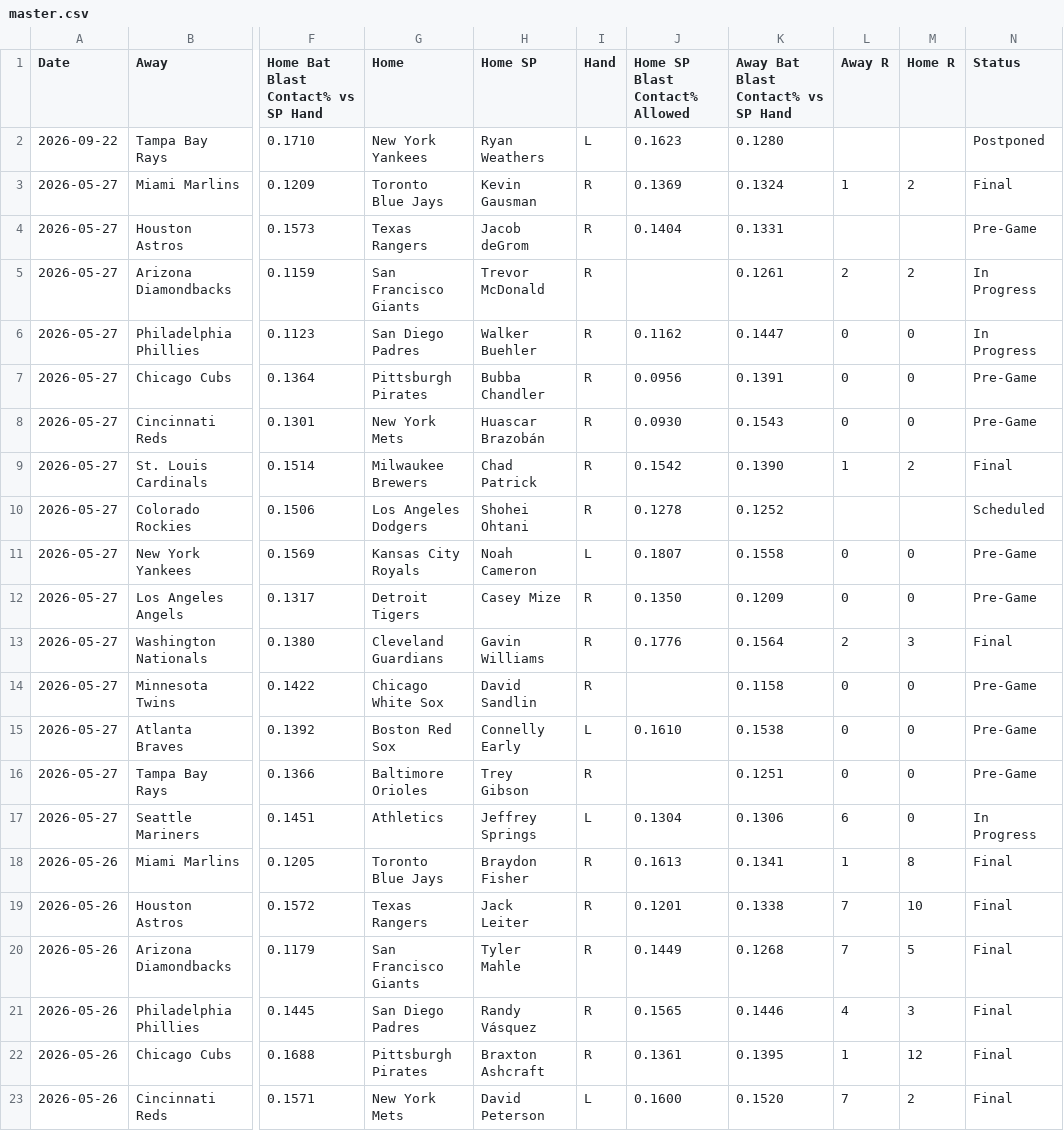
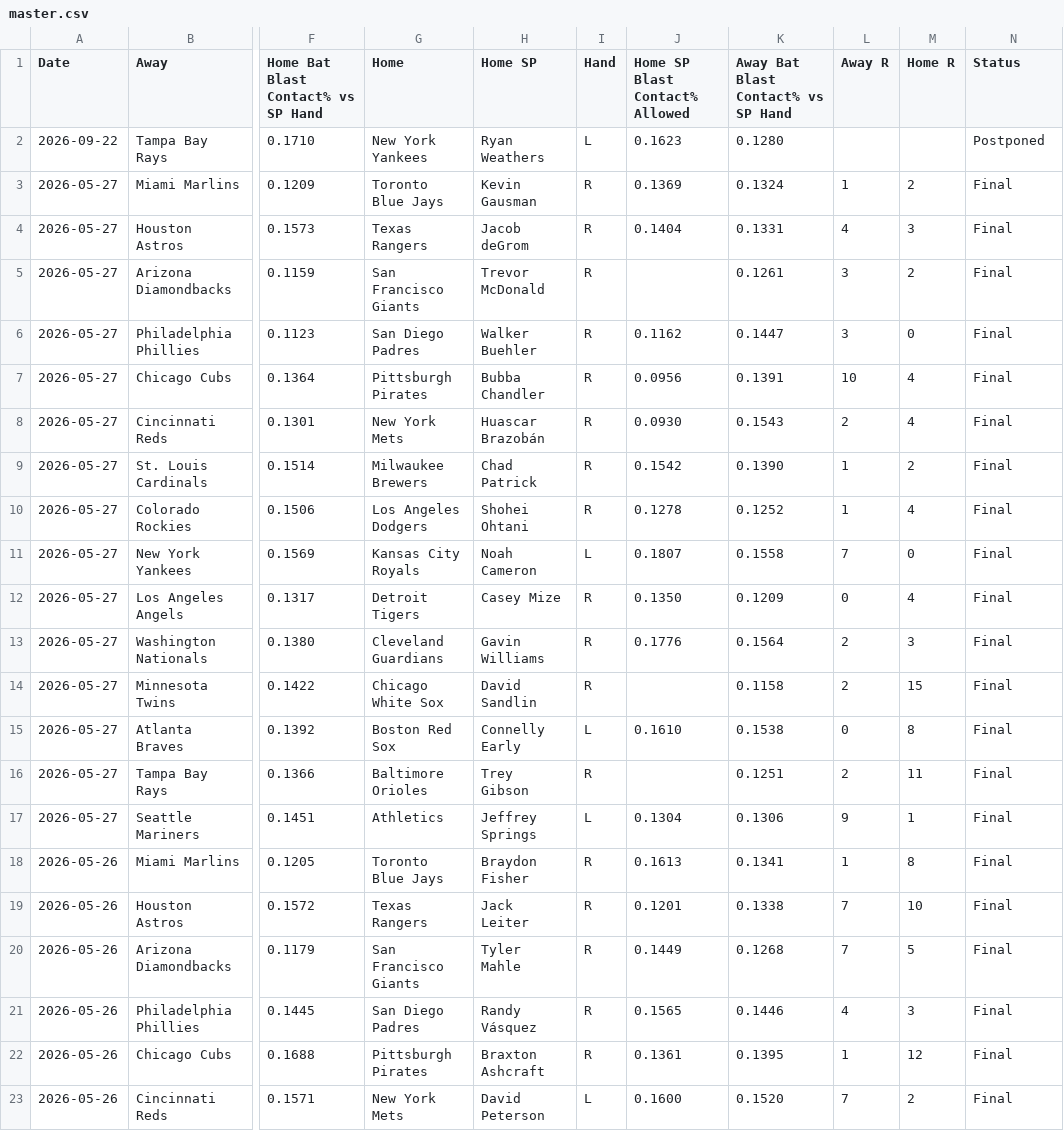
Before and after one commit to furuq2/blast-contact, a CSV file: data/master.csv, drawn as a sheet; only a part is shown, gaps mark what is left out; the diff names each change by its address in the sheet, - before the commit and + after, or states it on an @@ line.

```diff
--- a/data/master.csv
+++ b/data/master.csv
-L4 (Away R): (empty)
+L4 (Away R): 4
-M4 (Home R): (empty)
+M4 (Home R): 3
-N4 (Status): Pre-Game
+N4 (Status): Final
-L5 (Away R): 2
+L5 (Away R): 3
-N5:N6 (Status): In Progress
+N5:N6 (Status): Final
-L6 (Away R): 0
+L6 (Away R): 3
-L7 (Away R): 0
+L7 (Away R): 10
-M7:M8 (Home R): 0
+M7:M8 (Home R): 4
-N7:N8 (Status): Pre-Game
+N7:N8 (Status): Final
-L8 (Away R): 0
+L8 (Away R): 2
-L10 (Away R): (empty)
+L10 (Away R): 1
-M10 (Home R): (empty)
+M10 (Home R): 4
-N10 (Status): Scheduled
+N10 (Status): Final
-L11 (Away R): 0
+L11 (Away R): 7
-N11:N12 (Status): Pre-Game
+N11:N12 (Status): Final
-M12 (Home R): 0
+M12 (Home R): 4
-L14 (Away R): 0
+L14 (Away R): 2
-M14 (Home R): 0
+M14 (Home R): 15
-N14:N16 (Status): Pre-Game
+N14:N16 (Status): Final
-M15 (Home R): 0
+M15 (Home R): 8
-L16 (Away R): 0
+L16 (Away R): 2
-M16 (Home R): 0
+M16 (Home R): 11
-L17 (Away R): 6
+L17 (Away R): 9
-M17 (Home R): 0
+M17 (Home R): 1
-N17 (Status): In Progress
+N17 (Status): Final
```
Also changed, not shown: 1 other file.
